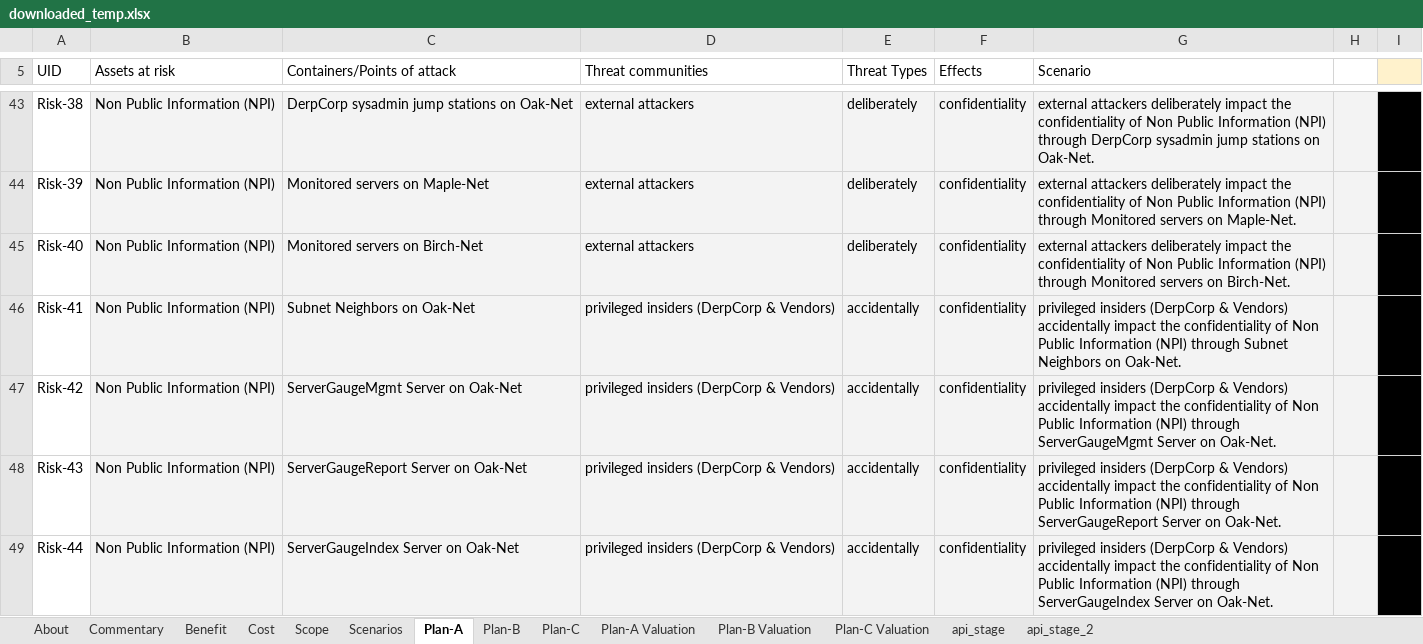
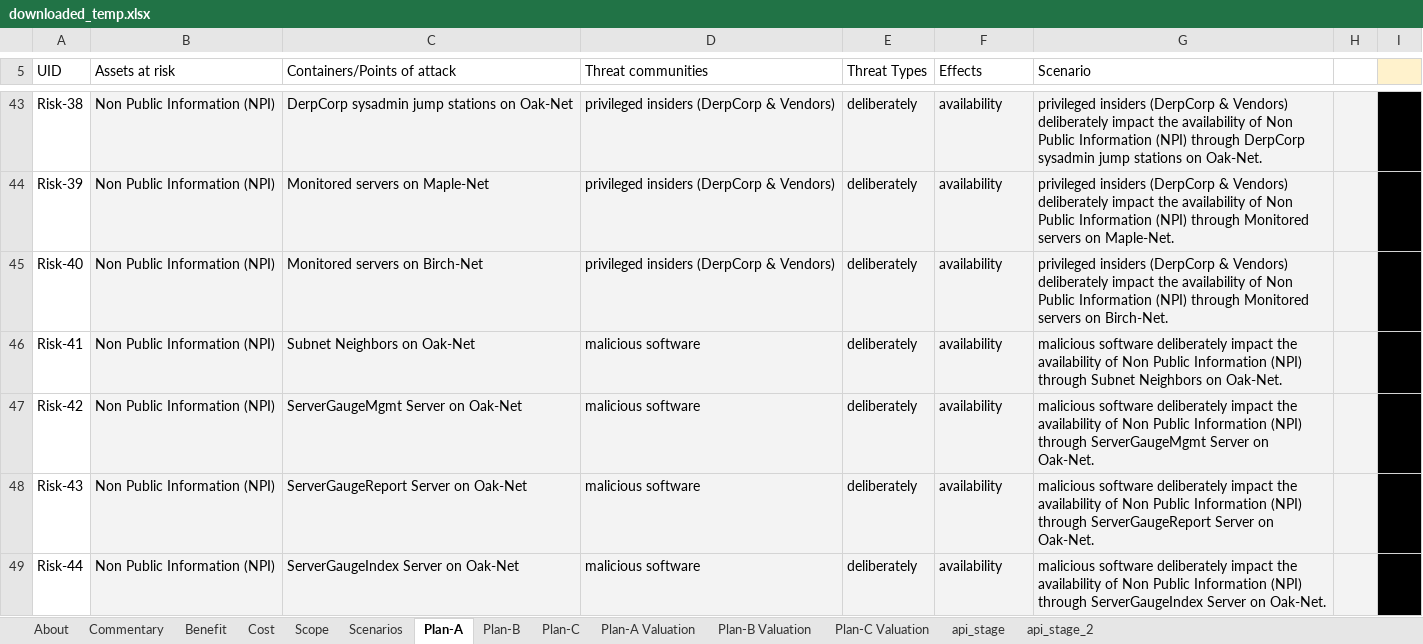
Before and after one commit to theonaunheim/unsuR, an Excel workbook: downloaded_temp.xlsx, sheet Plan-A, drawn as a sheet; only a part is shown, gaps mark what is left out; values as stored, in another font and other column widths than the file's, no borders; charts and pictures not drawn; the diff covers the shown part only; the diff names each change by its address in the sheet, - before the commit and + after, or states it on an @@ line.

Commit message:
Scenario combo generation built into workflow and user prompts.

```diff
--- a/downloaded_temp.xlsx (sheet Plan-A)
+++ b/downloaded_temp.xlsx (sheet Plan-A)
-D43:D45 (Threat communities): external attackers
+D43:D45 (Threat communities): privileged insiders (DerpCorp & Vendors)
-F43:F49 (Effects): confidentiality
+F43:F49 (Effects): availability
-G43 (Scenario): external attackers deliberately impact the confidentiality of Non…
+G43 (Scenario): privileged insiders (DerpCorp & Vendors) deliberately impact the availability of Non…
-G44 (Scenario): external attackers deliberately impact the confidentiality of Non…
+G44 (Scenario): privileged insiders (DerpCorp & Vendors) deliberately impact the availability of Non…
-G45 (Scenario): external attackers deliberately impact the confidentiality of Non…
+G45 (Scenario): privileged insiders (DerpCorp & Vendors) deliberately impact the availability of Non…
-D46:D49 (Threat communities): privileged insiders (DerpCorp & Vendors)
+D46:D49 (Threat communities): malicious software
-E46:E49 (Threat Types): accidentally
+E46:E49 (Threat Types): deliberately
-G46 (Scenario): privileged insiders (DerpCorp & Vendors) accidentally impact the confidentiality of Non…
+G46 (Scenario): malicious software deliberately impact the availability of Non…
-G47 (Scenario): privileged insiders (DerpCorp & Vendors) accidentally impact the confidentiality of Non…
+G47 (Scenario): malicious software deliberately impact the availability of Non…
-G48 (Scenario): privileged insiders (DerpCorp & Vendors) accidentally impact the confidentiality of Non…
+G48 (Scenario): malicious software deliberately impact the availability of Non…
-G49 (Scenario): privileged insiders (DerpCorp & Vendors) accidentally impact the confidentiality of Non…
+G49 (Scenario): malicious software deliberately impact the availability of Non…
```
Also changed, not shown: 120 removed rows and 125 edited cells elsewhere in this sheet, sheet Plan-B Valuation, sheet Plan-A Valuation, sheet Plan-C, sheet Plan-B, sheet Scenarios, sheet Plan-C Valuation, 2 more sheets, hidden cells, 4 other files.
